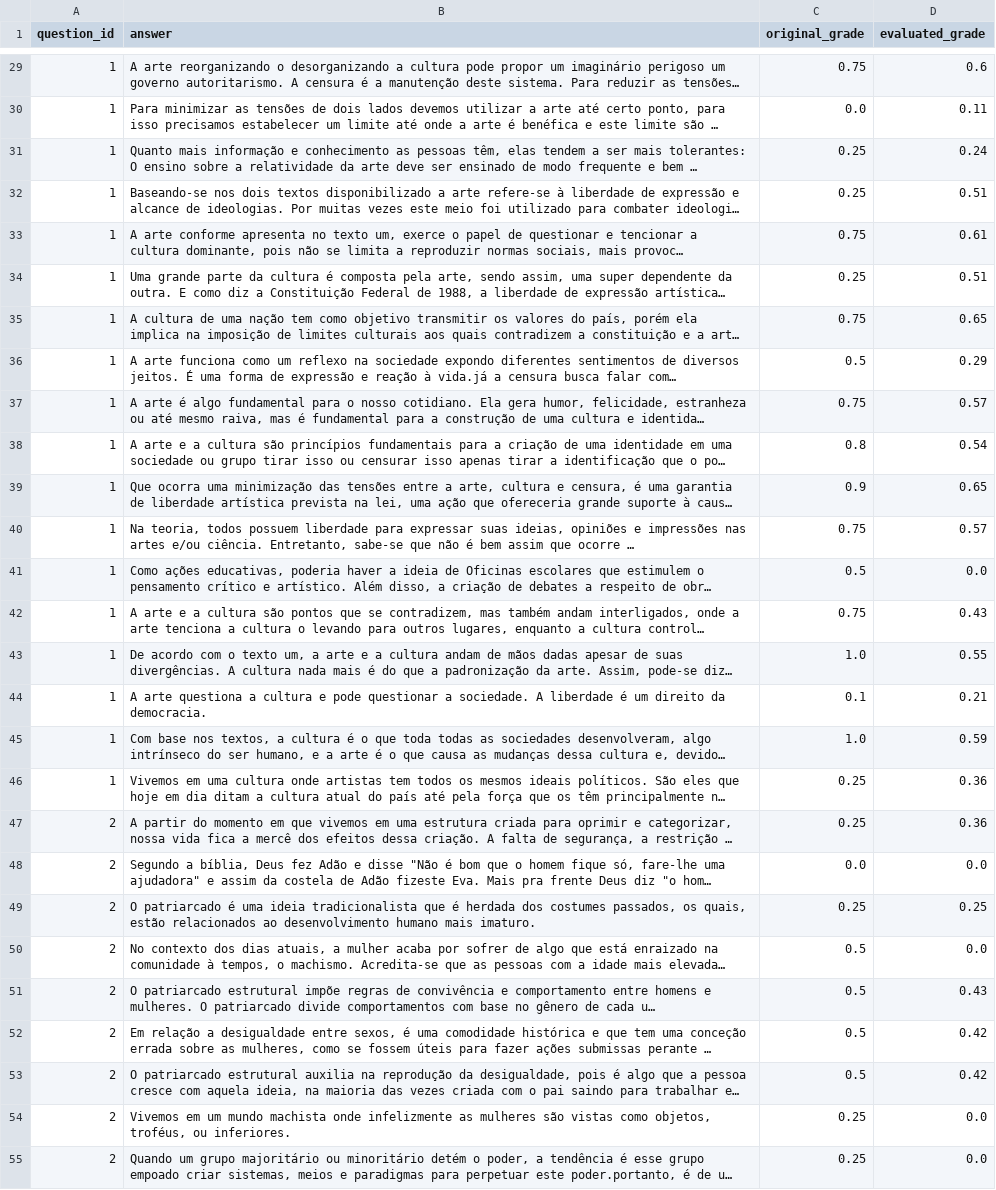
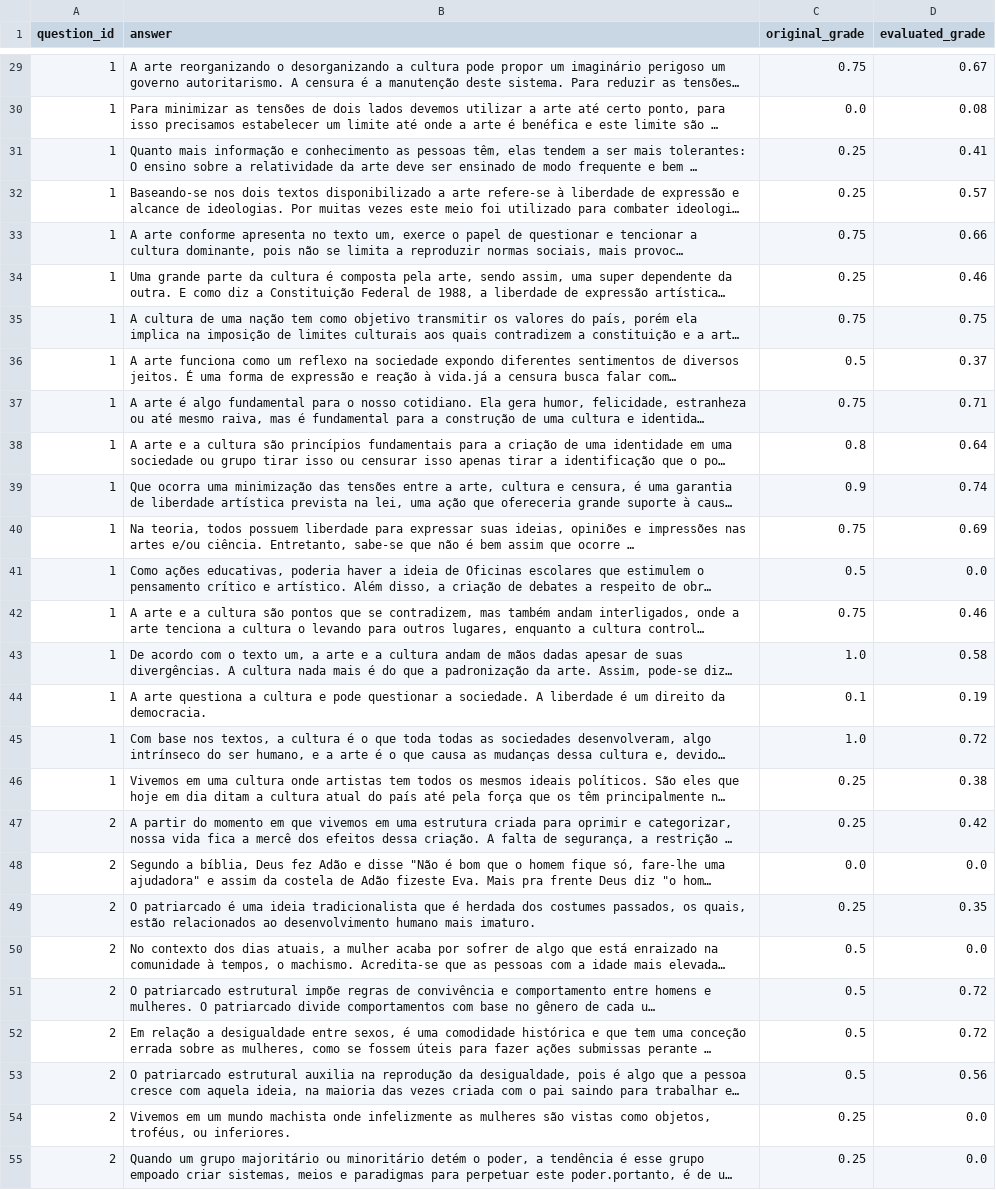
Before and after one commit to ArthurSousa1/TCC, a CSV file: api/results.csv, drawn as a sheet; only a part is shown, gaps mark what is left out; long unchanged cells end in …; the diff covers the shown part only; the diff names each change by its address in the sheet, - before the commit and + after, or states it on an @@ line.

```diff
--- a/api/results.csv
+++ b/api/results.csv
-D29 (evaluated_grade): 0.6
+D29 (evaluated_grade): 0.67
-D30 (evaluated_grade): 0.11
+D30 (evaluated_grade): 0.08
-D31 (evaluated_grade): 0.24
+D31 (evaluated_grade): 0.41
-D32 (evaluated_grade): 0.51
+D32 (evaluated_grade): 0.57
-D33 (evaluated_grade): 0.61
+D33 (evaluated_grade): 0.66
-D34 (evaluated_grade): 0.51
+D34 (evaluated_grade): 0.46
-D35 (evaluated_grade): 0.65
+D35 (evaluated_grade): 0.75
-D36 (evaluated_grade): 0.29
+D36 (evaluated_grade): 0.37
-D37 (evaluated_grade): 0.57
+D37 (evaluated_grade): 0.71
-D38 (evaluated_grade): 0.54
+D38 (evaluated_grade): 0.64
-D39 (evaluated_grade): 0.65
+D39 (evaluated_grade): 0.74
-D40 (evaluated_grade): 0.57
+D40 (evaluated_grade): 0.69
-D42 (evaluated_grade): 0.43
+D42 (evaluated_grade): 0.46
-D43 (evaluated_grade): 0.55
+D43 (evaluated_grade): 0.58
-D44 (evaluated_grade): 0.21
+D44 (evaluated_grade): 0.19
-D45 (evaluated_grade): 0.59
+D45 (evaluated_grade): 0.72
-D46 (evaluated_grade): 0.36
+D46 (evaluated_grade): 0.38
-D47 (evaluated_grade): 0.36
+D47 (evaluated_grade): 0.42
-D49 (evaluated_grade): 0.25
+D49 (evaluated_grade): 0.35
-D51 (evaluated_grade): 0.43
+D51 (evaluated_grade): 0.72
-D52 (evaluated_grade): 0.42
+D52 (evaluated_grade): 0.72
-D53 (evaluated_grade): 0.42
+D53 (evaluated_grade): 0.56
```
Also changed, not shown: 110 edited cells elsewhere in this file, 5 other files.
